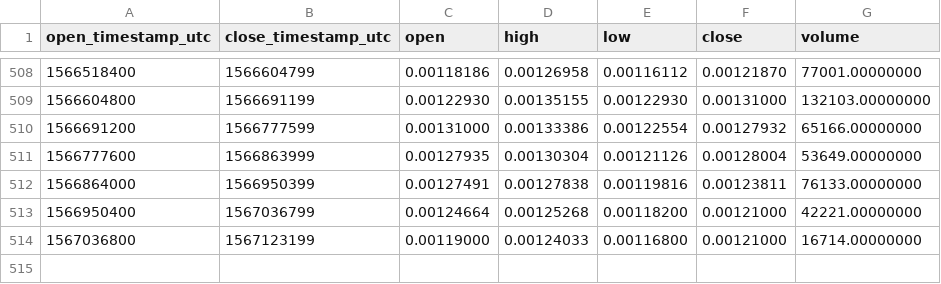
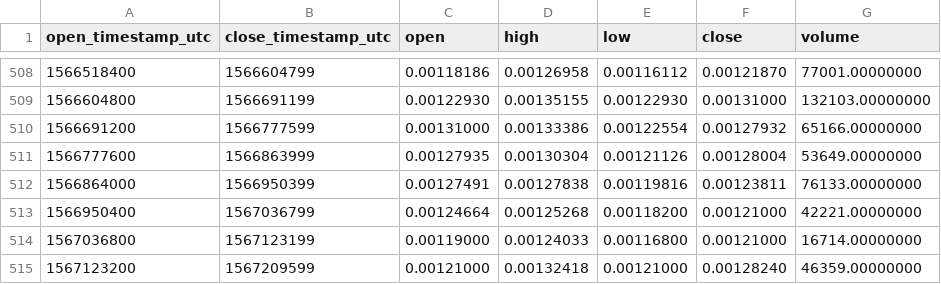
Before and after one commit to cryptobigbro/binance-GRSETH, a CSV file: binance-GRSETH-1d.csv, drawn as a sheet; only a part is shown, gaps mark what is left out; the diff names each change by its address in the sheet, - before the commit and + after, or states it on an @@ line.

```diff
--- a/binance-GRSETH-1d.csv
+++ b/binance-GRSETH-1d.csv
+row 515: 1567123200 | 1567209599 | 0.00121000 | 0.00132418 | 0.00121000 | 0.00128240 | 46359.00000000
```
Also changed, not shown: binance-GRSETH-1h.csv.
